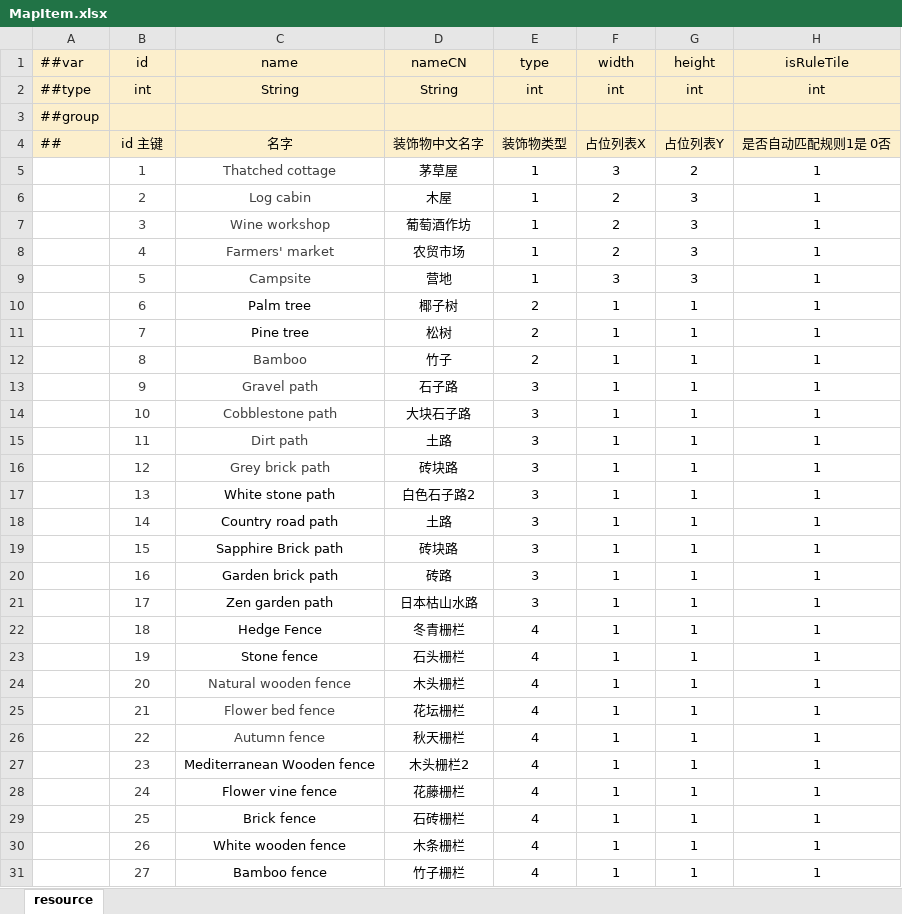
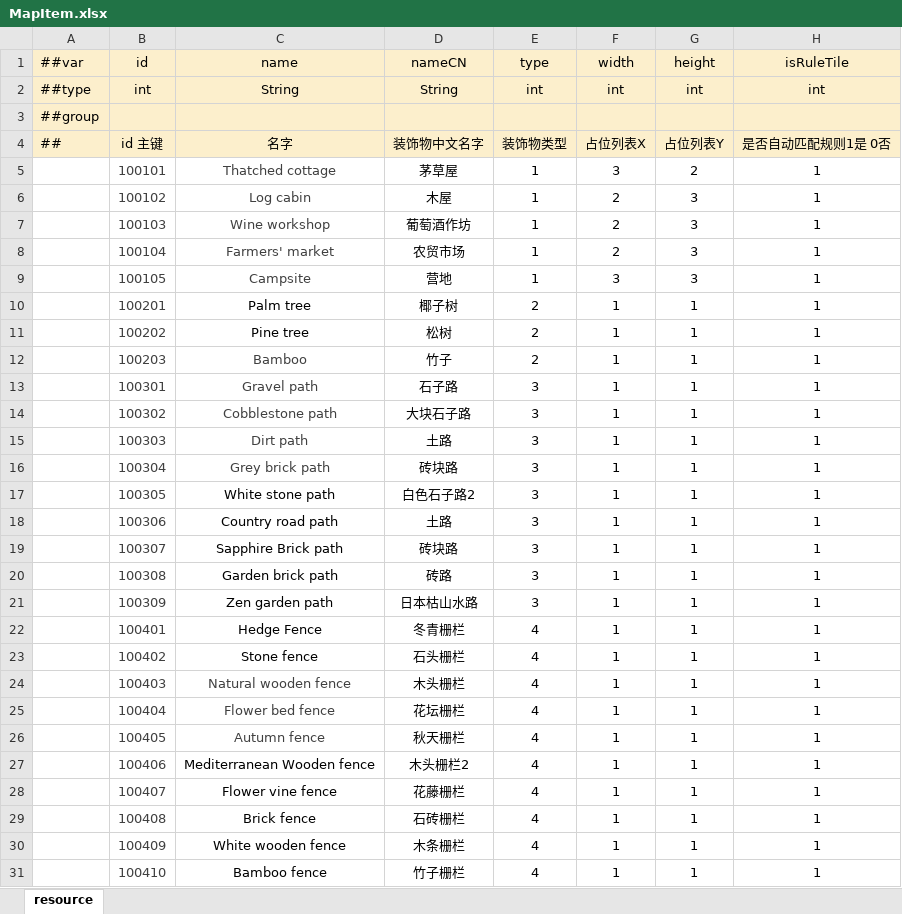
Before and after one commit to Neptunerland/document, an Excel workbook: 配置表/MapItem.xlsx, sheet resource, drawn as a sheet; only a part is shown; values as stored, in another font and other column widths than the file's, no borders; conditional formats not drawn; the diff covers the shown part only; the diff names each change by its address in the sheet, - before the commit and + after, or states it on an @@ line.

Commit message:
Add files via upload

```diff
--- a/配置表/MapItem.xlsx (sheet resource)
+++ b/配置表/MapItem.xlsx (sheet resource)
-B5 (id): 1
+B5 (id): 100101
-B6 (id): 2
+B6 (id): 100102
-B7 (id): 3
+B7 (id): 100103
-B8 (id): 4
+B8 (id): 100104
-B9 (id): 5
+B9 (id): 100105
-B10 (id): 6
+B10 (id): 100201
-B11 (id): 7
+B11 (id): 100202
-B12 (id): 8
+B12 (id): 100203
-B13 (id): 9
+B13 (id): 100301
-B14 (id): 10
+B14 (id): 100302
-B15 (id): 11
+B15 (id): 100303
-B16 (id): 12
+B16 (id): 100304
-B17 (id): 13
+B17 (id): 100305
-B18 (id): 14
+B18 (id): 100306
-B19 (id): 15
+B19 (id): 100307
-B20 (id): 16
+B20 (id): 100308
-B21 (id): 17
+B21 (id): 100309
-B22 (id): 18
+B22 (id): 100401
-B23 (id): 19
+B23 (id): 100402
-B24 (id): 20
+B24 (id): 100403
-B25 (id): 21
+B25 (id): 100404
-B26 (id): 22
+B26 (id): 100405
-B27 (id): 23
+B27 (id): 100406
-B28 (id): 24
+B28 (id): 100407
-B29 (id): 25
+B29 (id): 100408
-B30 (id): 26
+B30 (id): 100409
-B31 (id): 27
+B31 (id): 100410
```
Also changed, not shown: 11 edited cells elsewhere in this sheet.
